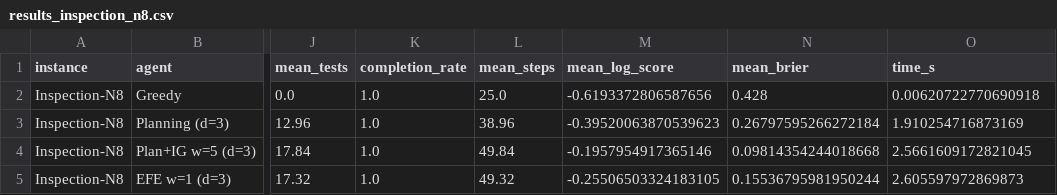
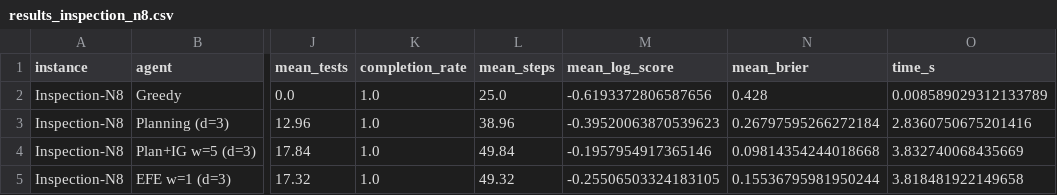
Before and after one commit to PatrickAllenCooper/rho_aif, a CSV file: results/results_inspection_n8.csv, drawn as a sheet; only a part is shown, gaps mark what is left out; the diff names each change by its address in the sheet, - before the commit and + after, or states it on an @@ line.

```diff
--- a/results/results_inspection_n8.csv
+++ b/results/results_inspection_n8.csv
-O2 (time_s): 0.00620722770690918
+O2 (time_s): 0.008589029312133789
-O3 (time_s): 1.910254716873169
+O3 (time_s): 2.8360750675201416
-O4 (time_s): 2.5661609172821045
+O4 (time_s): 3.832740068435669
-O5 (time_s): 2.605597972869873
+O5 (time_s): 3.818481922149658
```
Also changed, not shown: 4 other files.
